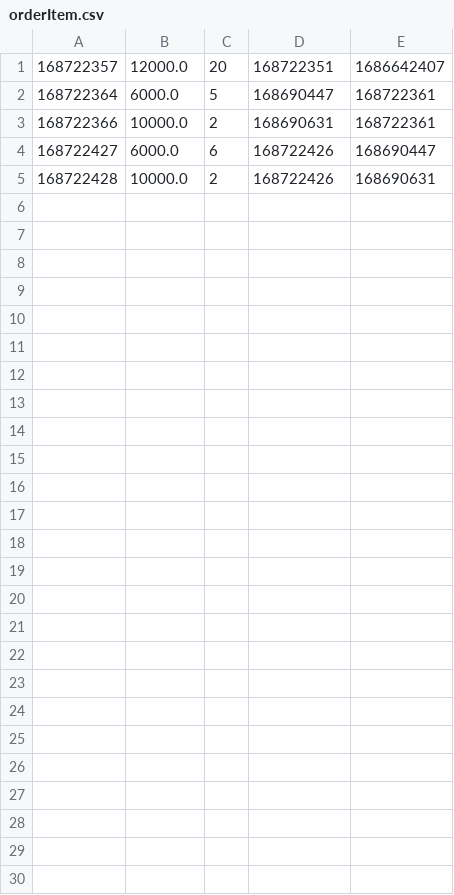
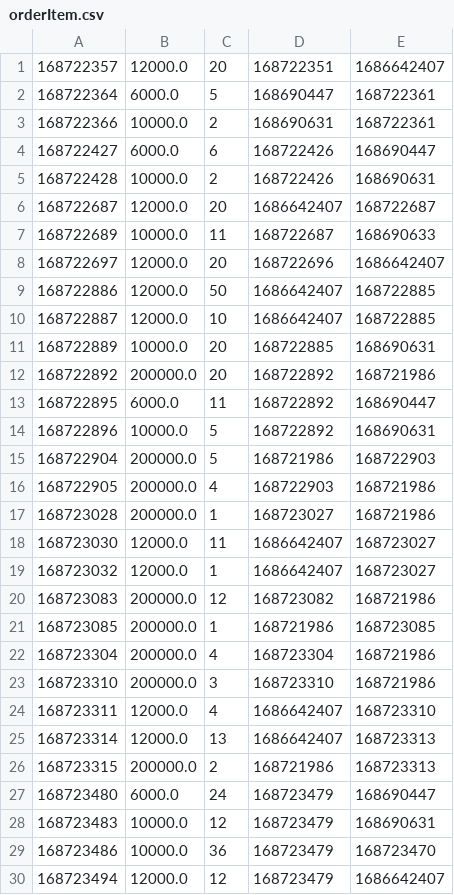
Before and after one commit to NQuocBao15/CaseModule2, a CSV file: CuaHangPham/data/orderItem.csv, drawn as a sheet.

```diff
--- a/CuaHangPham/data/orderItem.csv
+++ b/CuaHangPham/data/orderItem.csv
@@ -5 +5,26 @@
 168722428,10000.0,2,168722426,168690631
+168722687,12000.0,20,1686642407,168722687
+168722689,10000.0,11,168722687,168690633
+168722697,12000.0,20,168722696,1686642407
+168722886,12000.0,50,1686642407,168722885
+168722887,12000.0,10,1686642407,168722885
+168722889,10000.0,20,168722885,168690631
+168722892,200000.0,20,168722892,168721986
+168722895,6000.0,11,168722892,168690447
+168722896,10000.0,5,168722892,168690631
+168722904,200000.0,5,168721986,168722903
+168722905,200000.0,4,168722903,168721986
+168723028,200000.0,1,168723027,168721986
+168723030,12000.0,11,1686642407,168723027
+168723032,12000.0,1,1686642407,168723027
+168723083,200000.0,12,168723082,168721986
+168723085,200000.0,1,168721986,168723085
+168723304,200000.0,4,168723304,168721986
+168723310,200000.0,3,168723310,168721986
+168723311,12000.0,4,1686642407,168723310
+168723314,12000.0,13,1686642407,168723313
+168723315,200000.0,2,168721986,168723313
+168723480,6000.0,24,168723479,168690447
+168723483,10000.0,12,168723479,168690631
+168723486,10000.0,36,168723479,168723470
+168723494,12000.0,12,168723479,1686642407
```
Also changed, not shown: 10 other files.
